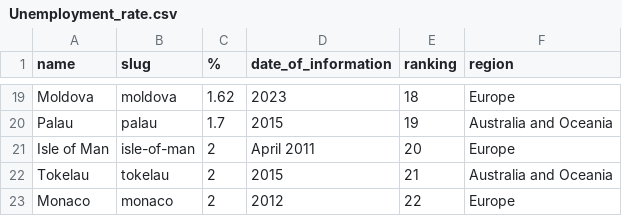
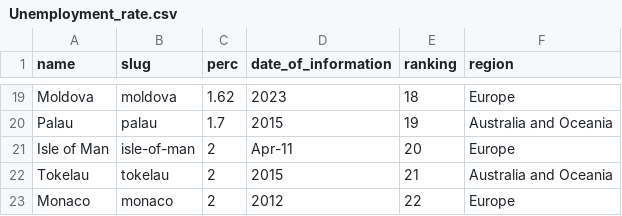
Before and after one commit to danielmolina81/FinalProject, a CSV file: Resources/Unemployment_rate.csv, drawn as a sheet; only a part is shown, gaps mark what is left out; the diff names each change by its address in the sheet, - before the commit and + after, or states it on an @@ line.

```diff
--- a/Resources/Unemployment_rate.csv
+++ b/Resources/Unemployment_rate.csv
-C1: %
+C1: perc
-D21 (date_of_information): April 2011
+D21 (date_of_information): Apr-11
```
Also changed, not shown: Resources/Population.csv, Resources/final_output.csv, 4 other files.
